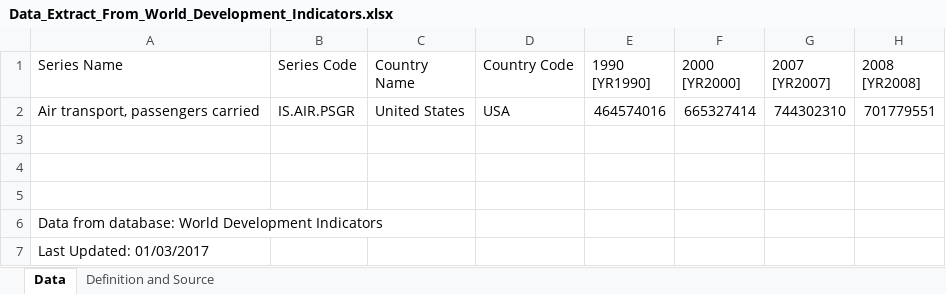
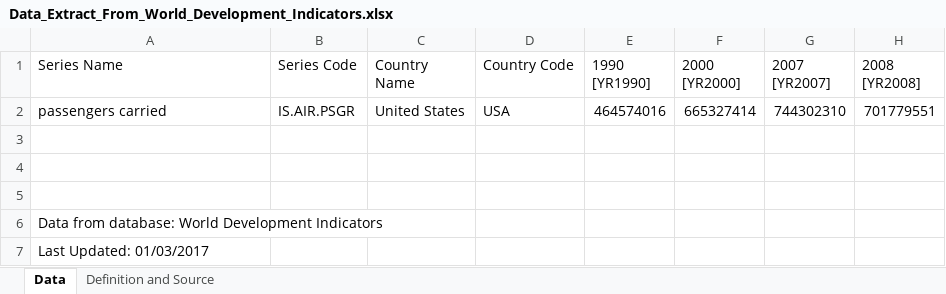
Before and after one commit to khsamaha/FirstRepo, an Excel workbook: Data_Extract_From_World_Development_Indicators.xlsx, sheet Data, drawn as a sheet; only a part is shown; values as stored, in another font and other column widths than the file's, no borders; the diff names each change by its address in the sheet, - before the commit and + after, or states it on an @@ line.

Commit message:
Delete Air Transport

```diff
--- a/Data_Extract_From_World_Development_Indicators.xlsx (sheet Data)
+++ b/Data_Extract_From_World_Development_Indicators.xlsx (sheet Data)
-A2 (Series Name): Air transport, passengers carried
+A2 (Series Name): passengers carried
```
